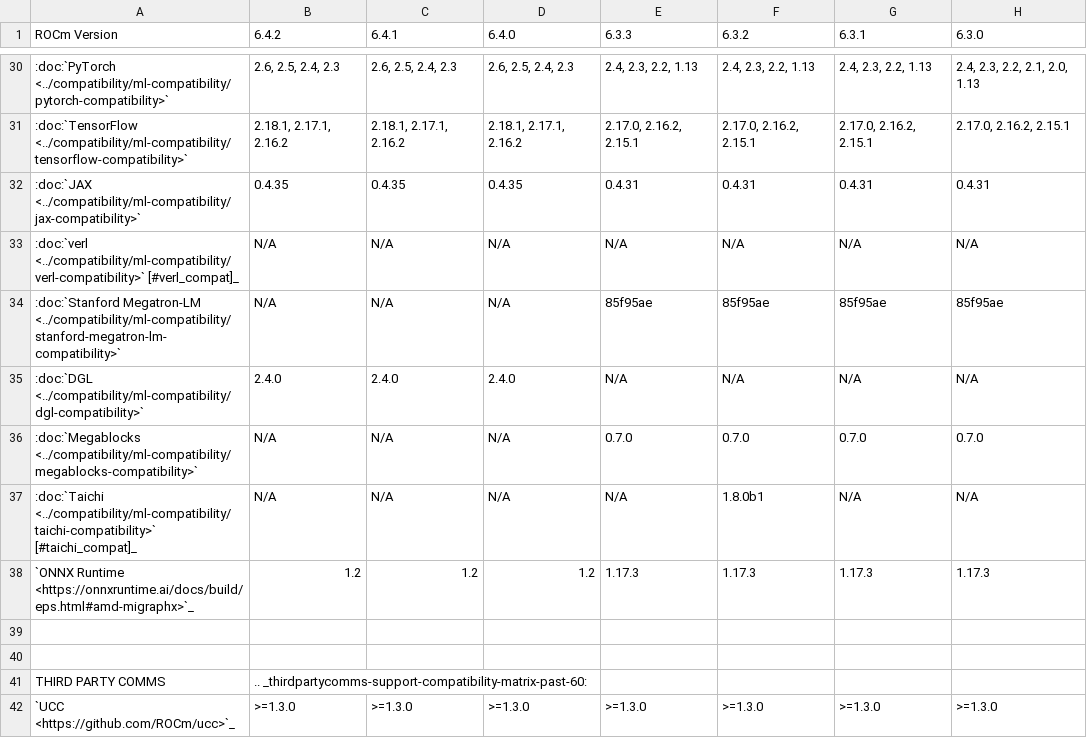
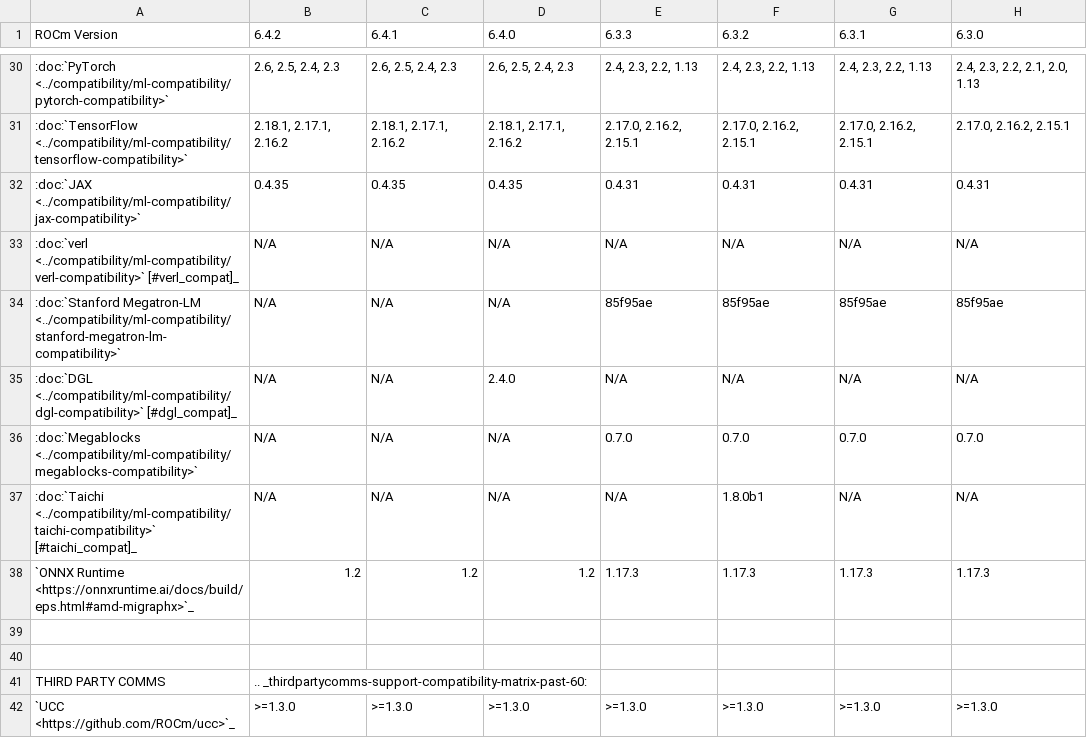
Before and after one commit to alanina/ROCm, a CSV file: docs/compatibility/compatibility-matrix-historical-6.0.csv, drawn as a sheet; only a part is shown, gaps mark what is left out; the diff names each change by its address in the sheet, - before the commit and + after, or states it on an @@ line.

Commit message:
Updates to the compatibility matrix with DGL fix (#5143)

```diff
--- a/docs/compatibility/compatibility-matrix-historical-6.0.csv
+++ b/docs/compatibility/compatibility-matrix-historical-6.0.csv
-A35 (ROCm Version): :doc:`DGL <../compatibility/ml-compatibility/dgl-compatibility>`
+A35 (ROCm Version): :doc:`DGL <../compatibility/ml-compatibility/dgl-compatibility>` [#dgl_compat]_
-B35 (6.4.2): 2.4.0
+B35 (6.4.2): N/A
-C35 (6.4.1): 2.4.0
+C35 (6.4.1): N/A
```
Also changed, not shown: 1 other file.
